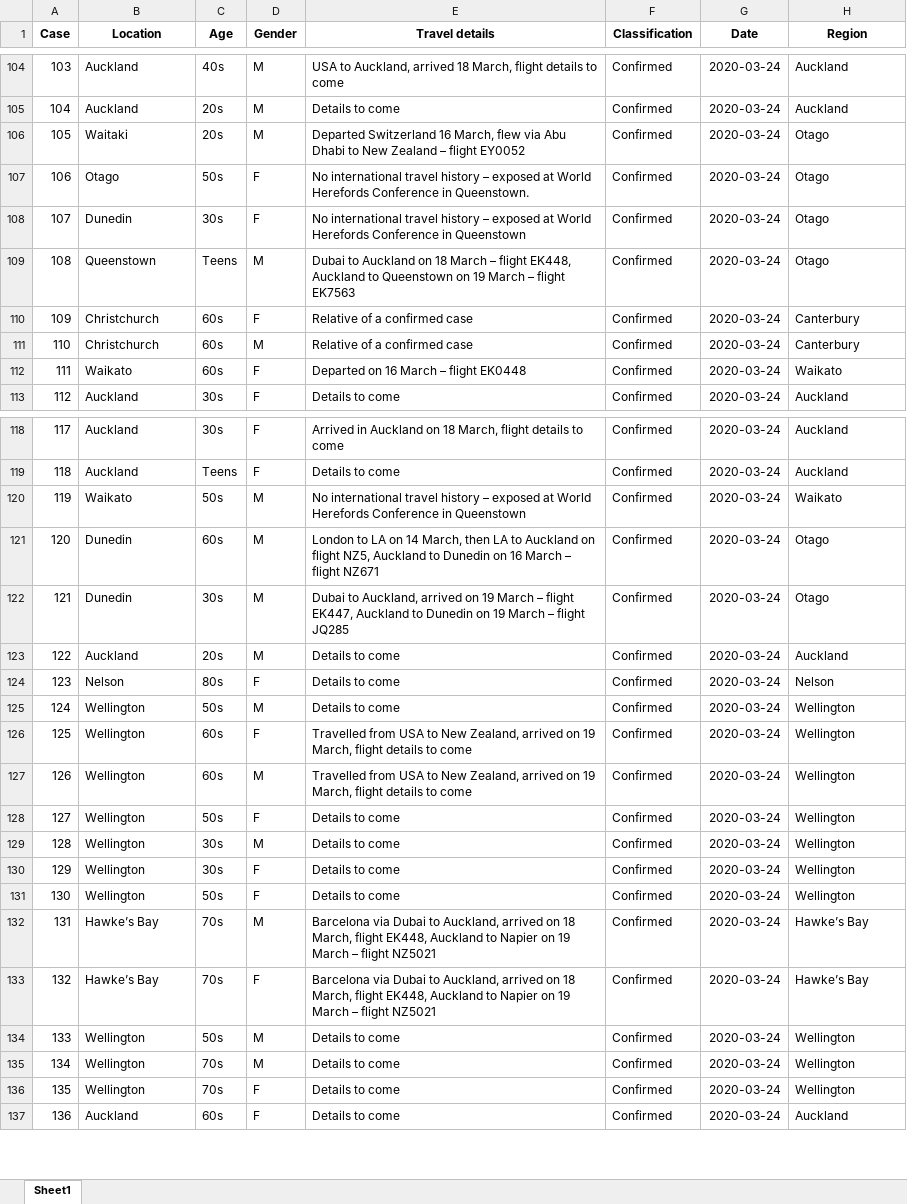
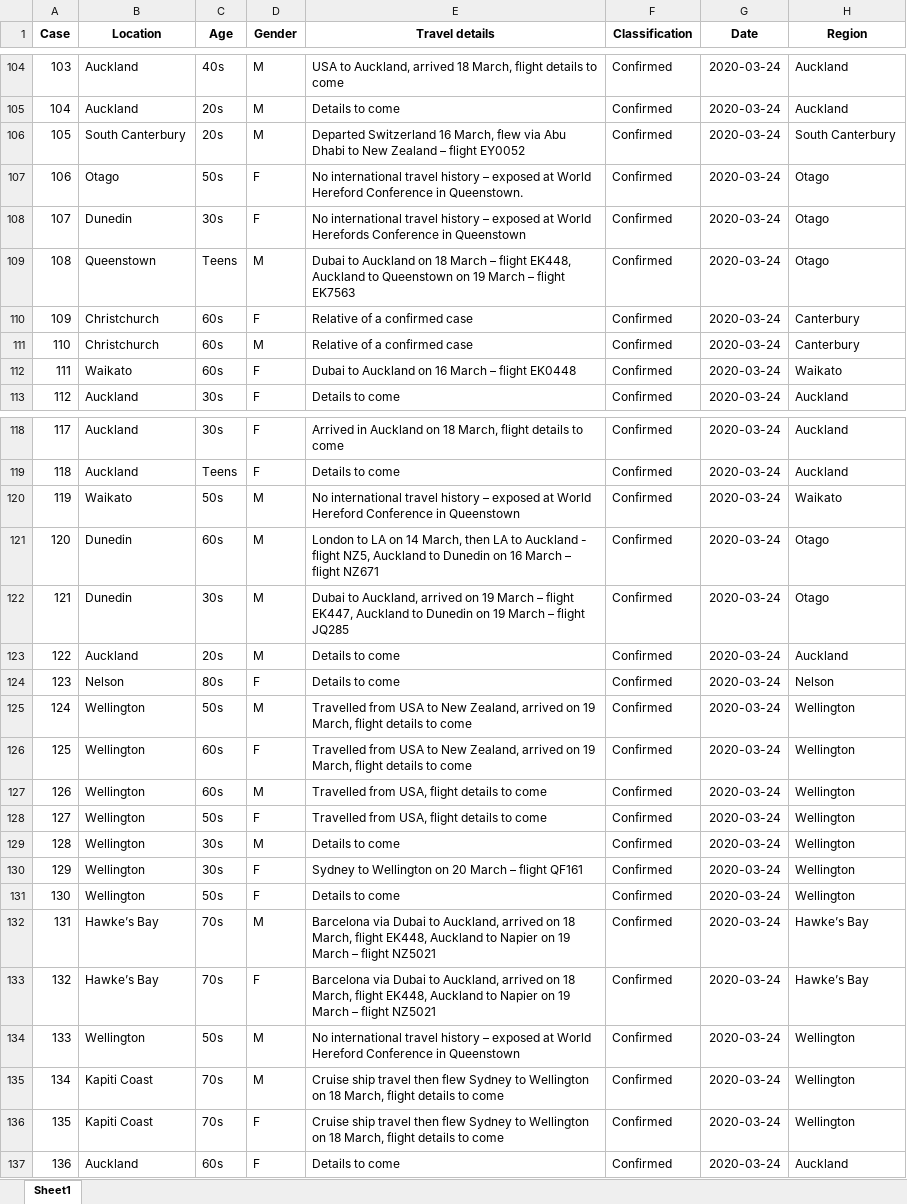
Before and after one commit to nzherald/nz-covid19-data, an Excel workbook: data/cases.xlsx, sheet Sheet1, drawn as a sheet; only a part is shown, gaps mark what is left out; values as stored, in another font and other column widths than the file's, no borders; the diff covers the shown part only; the diff names each change by its address in the sheet, - before the commit and + after, or states it on an @@ line.

Commit message:
ran update - now even with "Last updated 10:00 am, 25 March 2020"

```diff
--- a/data/cases.xlsx (sheet Sheet1)
+++ b/data/cases.xlsx (sheet Sheet1)
-B106 (Location): Waitaki
+B106 (Location): South Canterbury
-H106 (Region): Otago
+H106 (Region): South Canterbury
-E107 (Travel details): …at World Herefords Conference in…
+E107 (Travel details): …at World Hereford Conference in…
-E112 (Travel details): Departed on 16 March – flight EK0448
+E112 (Travel details): Dubai to Auckland on 16 March – flight EK0448
-E120 (Travel details): …at World Herefords Conference in…
+E120 (Travel details): …at World Hereford Conference in…
-E121 (Travel details): …to Auckland on flight NZ5,…
+E121 (Travel details): …to Auckland - flight NZ5,…
-E125 (Travel details): Details to come
+E125 (Travel details): Travelled from USA to New Zealand, arrived on 19 March, flight details to come
-E127 (Travel details): Travelled from USA to New Zealand, arrived on 19 March, flight details…
+E127 (Travel details): Travelled from USA, flight details…
-E128 (Travel details): Details to come
+E128 (Travel details): Travelled from USA, flight details to come
-E130 (Travel details): Details to come
+E130 (Travel details): Sydney to Wellington on 20 March – flight QF161
-E134 (Travel details): Details to come
+E134 (Travel details): No international travel history – exposed at World Hereford Conference in Queenstown
-B135:B136 (Location): Wellington
+B135:B136 (Location): Kapiti Coast
-E135:E136 (Travel details): Details to come
+E135:E136 (Travel details): Cruise ship travel then flew Sydney to Wellington on 18 March, flight details to come
```
Also changed, not shown: 5 edited cells elsewhere in this sheet, data/cases-regions.xlsx, 2 other files.
